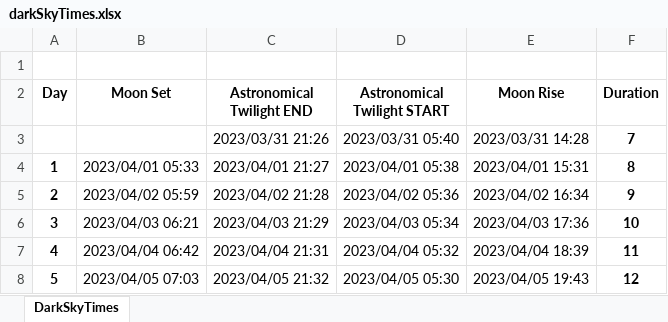
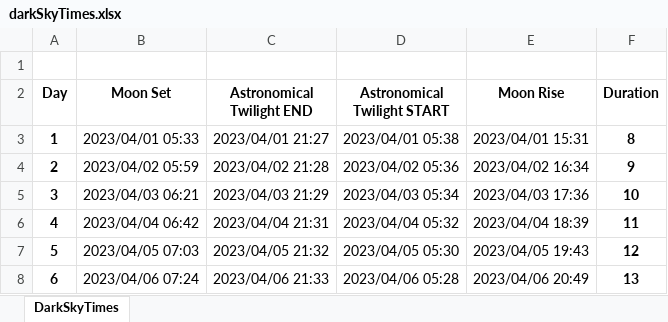
Before and after one commit to BobbyBoy101/darkSkyTimes, an Excel workbook: darkSkyTimes.xlsx, sheet DarkSkyTimes, drawn as a sheet; only a part is shown; the shorter side is filled out with more unchanged rows; values as stored, in another font and other column widths than the file's, no borders; the diff names each change by its address in the sheet, - before the commit and + after, or states it on an @@ line.

Commit message:
No moon rise/set fix
Fixes the problem when there is no moon rise/set in a day, but creates new problem for last 2 days of the month.

```diff
--- a/darkSkyTimes.xlsx (sheet DarkSkyTimes)
+++ b/darkSkyTimes.xlsx (sheet DarkSkyTimes)
-row 3:  |  | 2023/03/31 21:26 | 2023/03/31 05:40 | 2023/03/31 14:28 | 7
```
Also changed, not shown: 2 other files.
